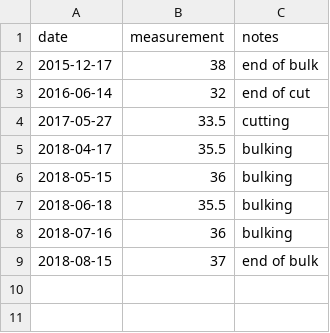
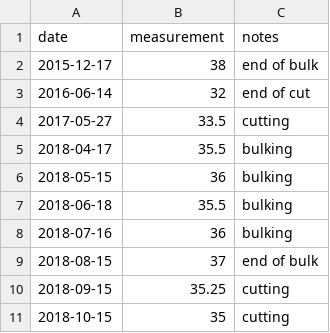
Before and after one commit to chris30269/body-stats, a CSV file: measurements/waist.csv, drawn as a sheet.

Commit message:
data updates and attempting to stack e1RMs

```diff
--- a/measurements/waist.csv
+++ b/measurements/waist.csv
@@ -9 +9,3 @@ date,measurement,notes
 2018-08-15,37,"end of bulk"
+2018-09-15,35.25,"cutting"
+2018-10-15,35,"cutting"
```
Also changed, not shown: measurements/chest.csv, 10 other files.
